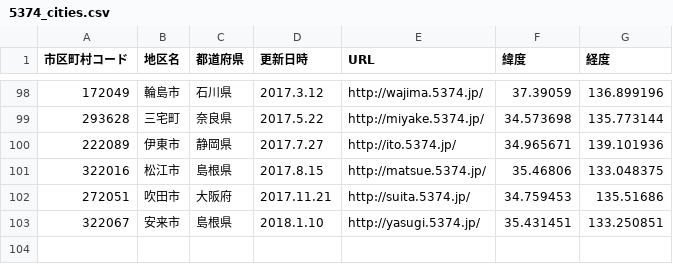
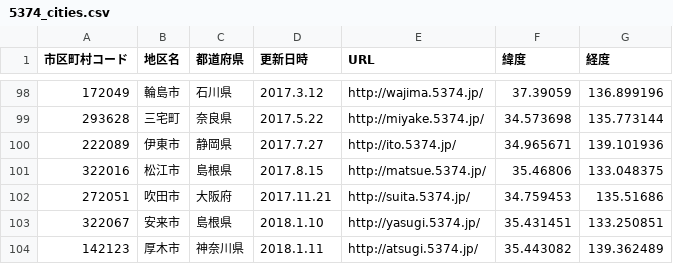
Before and after one commit to codeforkanazawa-org/http-codeforkanazawa-org.github.io-, a CSV file: source/5374_cities.csv, drawn as a sheet; only a part is shown, gaps mark what is left out; the diff names each change by its address in the sheet, - before the commit and + after, or states it on an @@ line.

Commit message:
神奈川県厚木市を追加

```diff
--- a/source/5374_cities.csv
+++ b/source/5374_cities.csv
+row 104: 142123 | 厚木市 | 神奈川県 | 2018.1.11 | http://atsugi.5374.jp/ | 35.443082 | 139.362489
```
